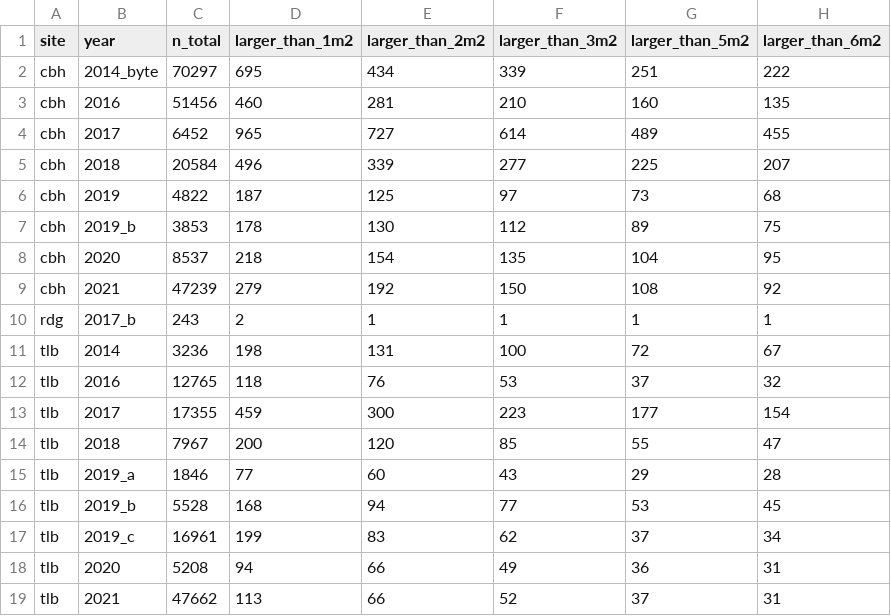
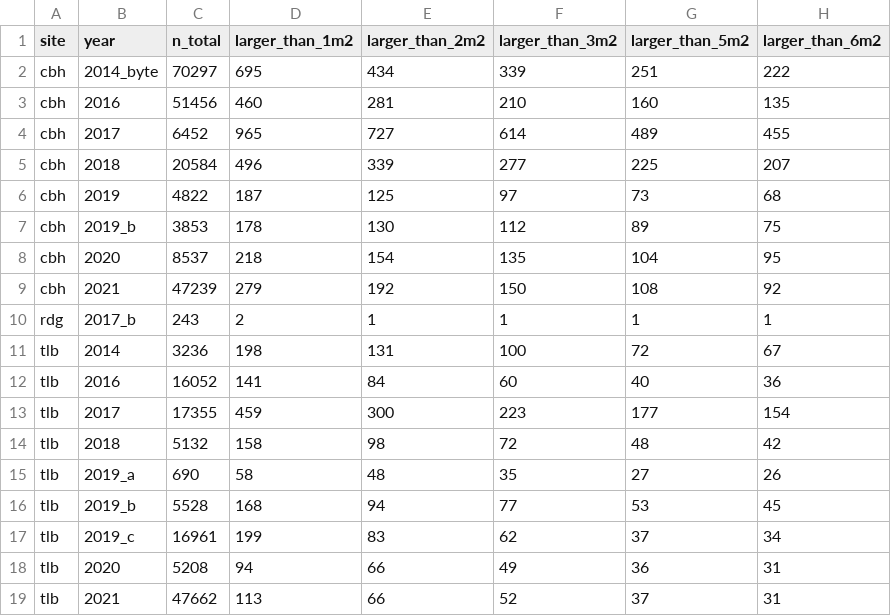
Before and after one commit to jakobjassmann/pond_project, a CSV file: tables/pond_polys_n_by_size.csv, drawn as a sheet.

Commit message:
updated pond filtering and time-series id script

```diff
--- a/tables/pond_polys_n_by_size.csv
+++ b/tables/pond_polys_n_by_size.csv
@@ -11,6 +11,6 @@ rdg,2017_b,243,2,1,1,1,1
 tlb,2014,3236,198,131,100,72,67
-tlb,2016,12765,118,76,53,37,32
+tlb,2016,16052,141,84,60,40,36
 tlb,2017,17355,459,300,223,177,154
-tlb,2018,7967,200,120,85,55,47
-tlb,2019_a,1846,77,60,43,29,28
+tlb,2018,5132,158,98,72,48,42
+tlb,2019_a,690,58,48,35,27,26
 tlb,2019_b,5528,168,94,77,53,45
```
Also changed, not shown: 1 other file.
